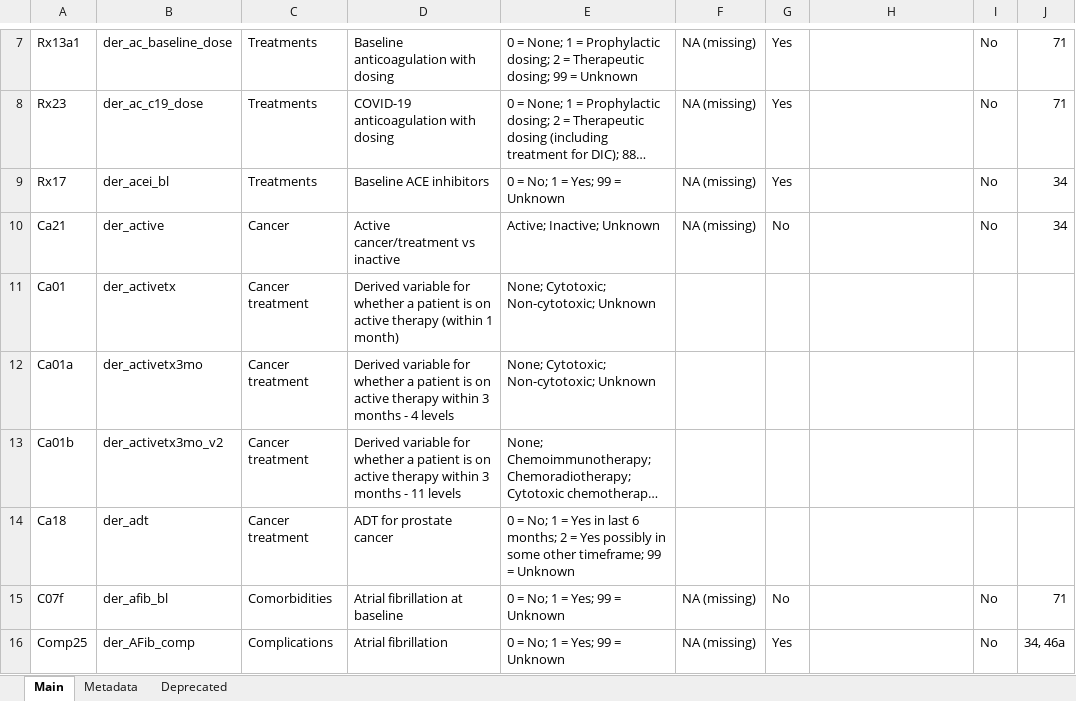
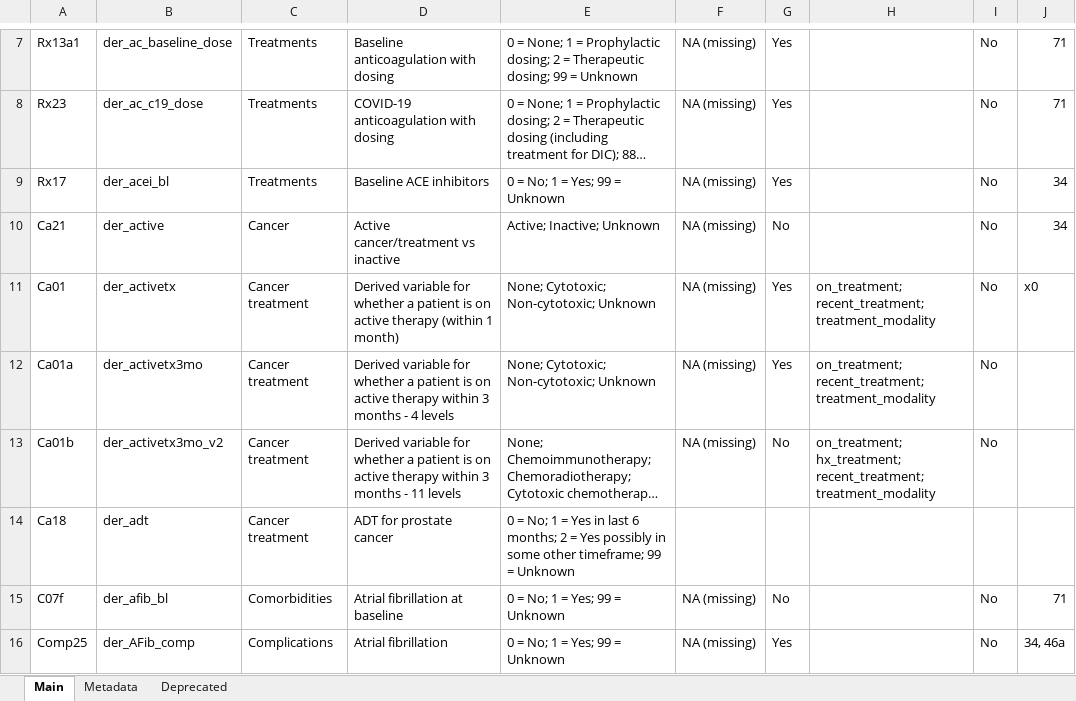
Before and after one commit to covidncancer/CCC19_dictionary, an Excel workbook: CCC19_Derived_Variables_Spreadsheet.xlsx, sheet Main, drawn as a sheet; only a part is shown, gaps mark what is left out; long unchanged cells end in …; values as stored, in another font and other column widths than the file's, no cell formats; table styles not drawn; the diff covers the shown part only; the diff names each change by its address in the sheet, - before the commit and + after, or states it on an @@ line.

```diff
--- a/CCC19_Derived_Variables_Spreadsheet.xlsx (sheet Main)
+++ b/CCC19_Derived_Variables_Spreadsheet.xlsx (sheet Main)
-F11:F13: (empty)
+F11:F13: NA (missing)
-G11:G12: (empty)
+G11:G12: Yes
-H11:H12: (empty)
+H11:H12: on_treatment; recent_treatment; treatment_modality
-I11:I13: (empty)
+I11:I13: No
-J11: (empty)
+J11: x0
-G13: (empty)
+G13: No
-H13: (empty)
+H13: on_treatment; hx_treatment; recent_treatment; treatment_modality
```
Also changed, not shown: 45 edited cells elsewhere in this sheet, sheet Deprecated, cell formats.
